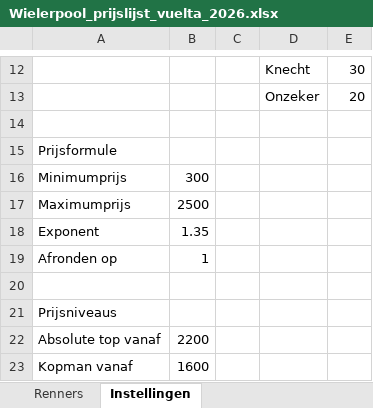
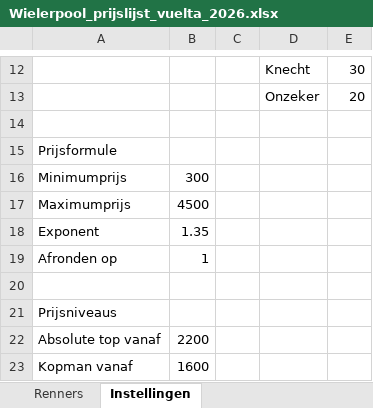
Before and after one commit to BenConfetti/Wielerpool, an Excel workbook: outputs/vuelta-2026-20260818/Wielerpool_prijslijst_vuelta_2026.xlsx, sheet Instellingen, drawn as a sheet; only a part is shown, gaps mark what is left out; values as stored, in another font and other column widths than the file's, no borders; the diff names each change by its address in the sheet, - before the commit and + after, or states it on an @@ line.

```diff
--- a/outputs/vuelta-2026-20260818/Wielerpool_prijslijst_vuelta_2026.xlsx (sheet Instellingen)
+++ b/outputs/vuelta-2026-20260818/Wielerpool_prijslijst_vuelta_2026.xlsx (sheet Instellingen)
-B17: 2500
+B17: 4500
```
Also changed, not shown: sheet Renners, 2 other files.
